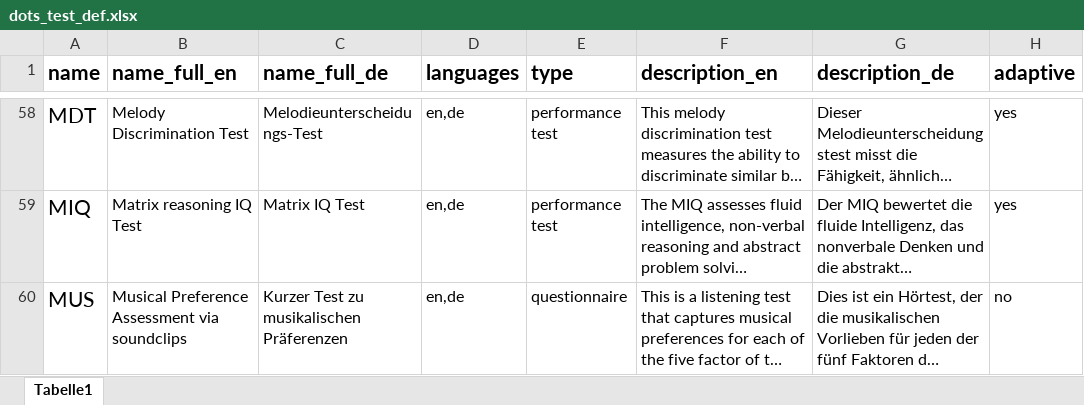
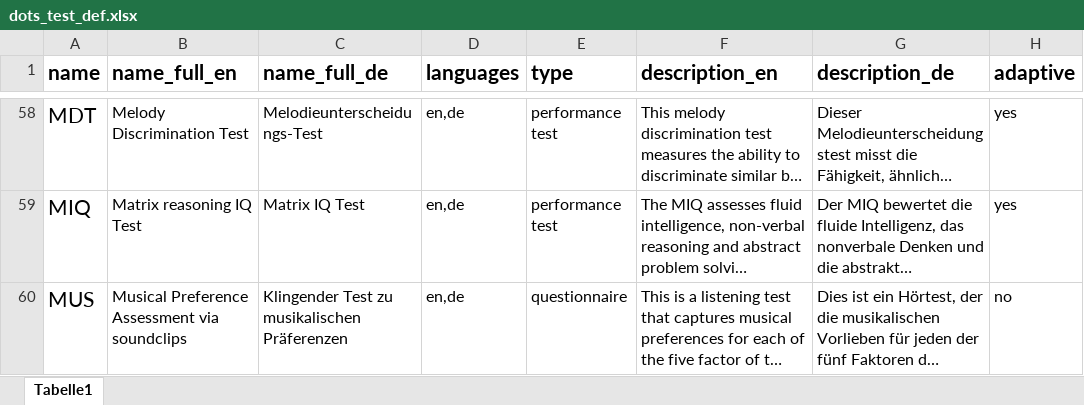
Before and after one commit to klausfrieler/dots_home, an Excel workbook: data/dots_test_def.xlsx, sheet Tabelle1, drawn as a sheet; only a part is shown, gaps mark what is left out; long unchanged cells end in …; values as stored, in another font and other column widths than the file's, no borders; the diff covers the shown part only; the diff names each change by its address in the sheet, - before the commit and + after, or states it on an @@ line.

```diff
--- a/data/dots_test_def.xlsx (sheet Tabelle1)
+++ b/data/dots_test_def.xlsx (sheet Tabelle1)
-C60 (name_full_de): Kurzer Test zu musikalischen Präferenzen
+C60 (name_full_de): Klingender Test zu musikalischen Präferenzen
```
Also changed, not shown: 1 added row elsewhere in this sheet, 1 other file.
